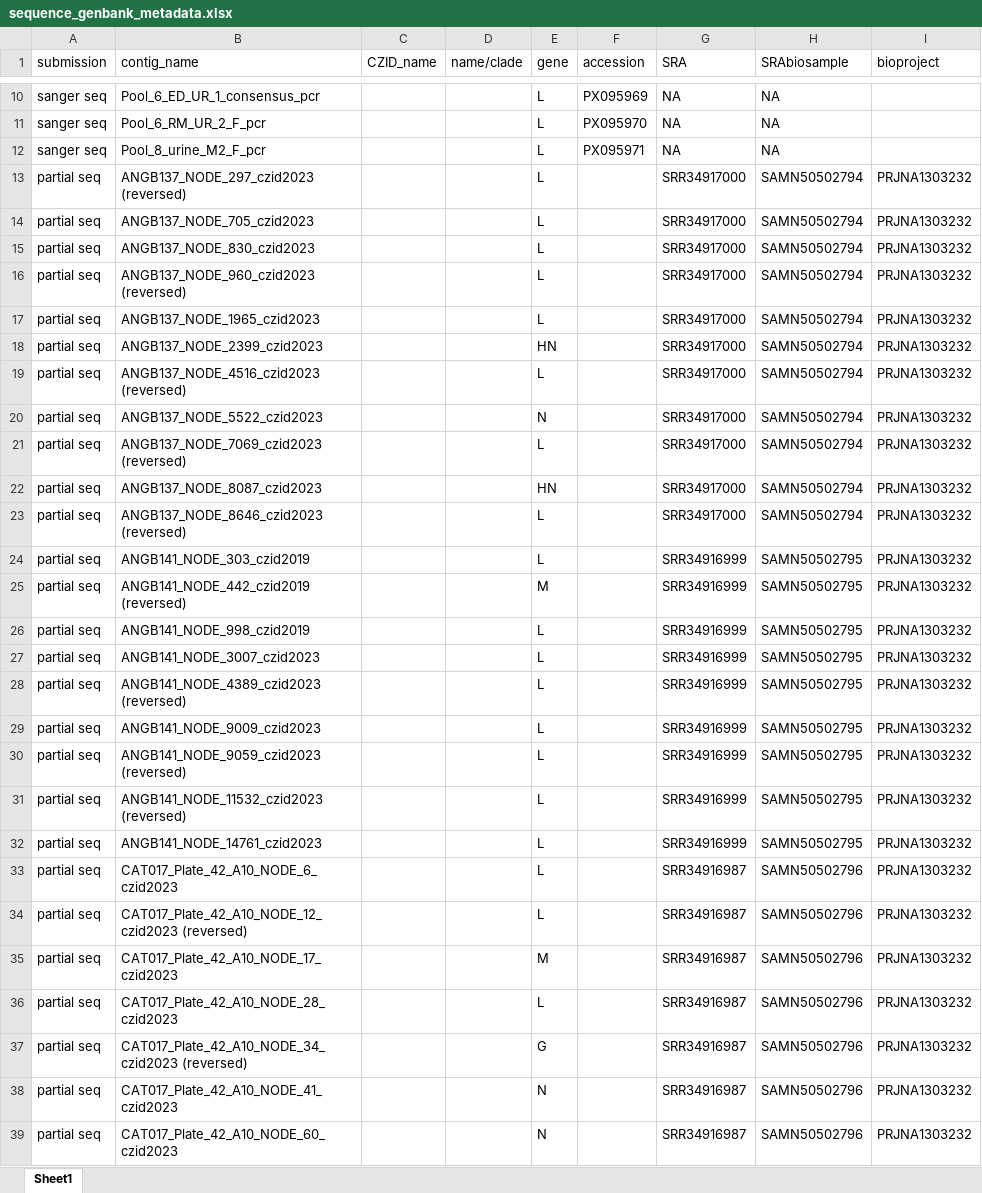
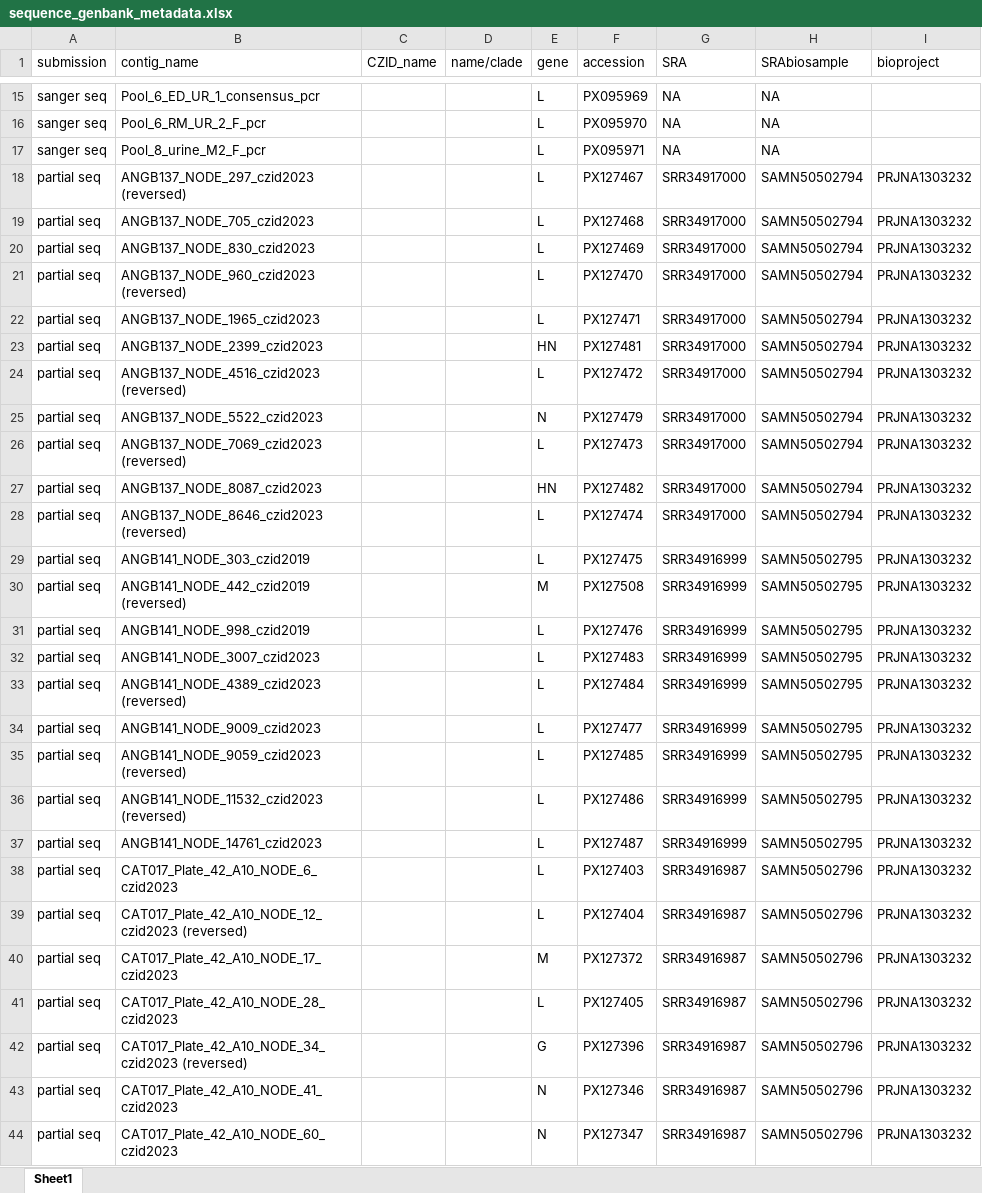
Before and after one commit to brooklabteam/Kettenburg_henipavirus_dynamics_paper_2026, an Excel workbook: genbank_submission/sequence_genbank_metadata.xlsx, sheet Sheet1, drawn as a sheet; only a part is shown, gaps mark what is left out; values as stored, in another font and other column widths than the file's, no borders; addresses are those after the commit; the diff covers the shown part only; the diff names each change by its address in the sheet, - before the commit and + after, or states it on an @@ line.

Commit message:
accession numbers

```diff
--- a/genbank_submission/sequence_genbank_metadata.xlsx (sheet Sheet1)
+++ b/genbank_submission/sequence_genbank_metadata.xlsx (sheet Sheet1)
-F18 (accession): (empty)
+F18 (accession): PX127467
-F19 (accession): (empty)
+F19 (accession): PX127468
-F20 (accession): (empty)
+F20 (accession): PX127469
-F21 (accession): (empty)
+F21 (accession): PX127470
-F22 (accession): (empty)
+F22 (accession): PX127471
-F23 (accession): (empty)
+F23 (accession): PX127481
-F24 (accession): (empty)
+F24 (accession): PX127472
-F25 (accession): (empty)
+F25 (accession): PX127479
-F26 (accession): (empty)
+F26 (accession): PX127473
-F27 (accession): (empty)
+F27 (accession): PX127482
-F28 (accession): (empty)
+F28 (accession): PX127474
-F29 (accession): (empty)
+F29 (accession): PX127475
-F30 (accession): (empty)
+F30 (accession): PX127508
-F31 (accession): (empty)
+F31 (accession): PX127476
-F32 (accession): (empty)
+F32 (accession): PX127483
-F33 (accession): (empty)
+F33 (accession): PX127484
-F34 (accession): (empty)
+F34 (accession): PX127477
-F35 (accession): (empty)
+F35 (accession): PX127485
-F36 (accession): (empty)
+F36 (accession): PX127486
-F37 (accession): (empty)
+F37 (accession): PX127487
-F38 (accession): (empty)
+F38 (accession): PX127403
-F39 (accession): (empty)
+F39 (accession): PX127404
-F40 (accession): (empty)
+F40 (accession): PX127372
-F41 (accession): (empty)
+F41 (accession): PX127405
-F42 (accession): (empty)
+F42 (accession): PX127396
-F43 (accession): (empty)
+F43 (accession): PX127346
-F44 (accession): (empty)
+F44 (accession): PX127347
```
Also changed, not shown: 5 added rows and 140 edited cells elsewhere in this sheet, 1 other file.
